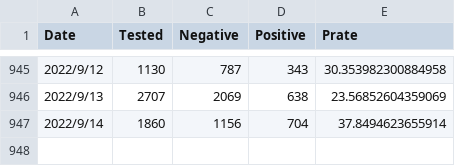
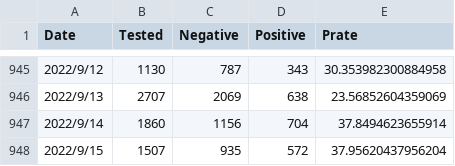
Before and after one commit to u-10bei/u-10bei.github.io, a CSV file: datas/COVID-19_KTQ.csv, drawn as a sheet; only a part is shown, gaps mark what is left out.

```diff
--- a/datas/COVID-19_KTQ.csv
+++ b/datas/COVID-19_KTQ.csv
@@ -947 +947,2 @@ Date,Tested,Negative,Positive,Prate
 2022/9/14,1860,1156,704,37.8494623655914
+2022/9/15,1507,935,572,37.95620437956204
```
Also changed, not shown: datas/COVID-19_JP.csv, 1 other file.
